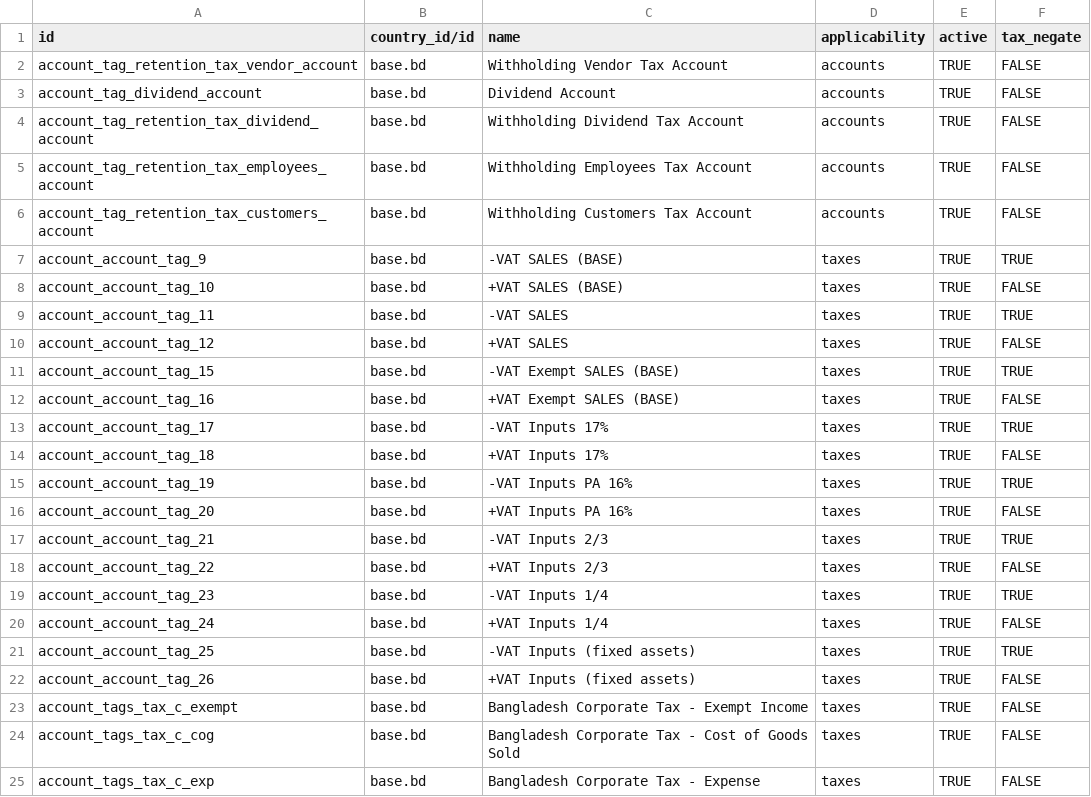
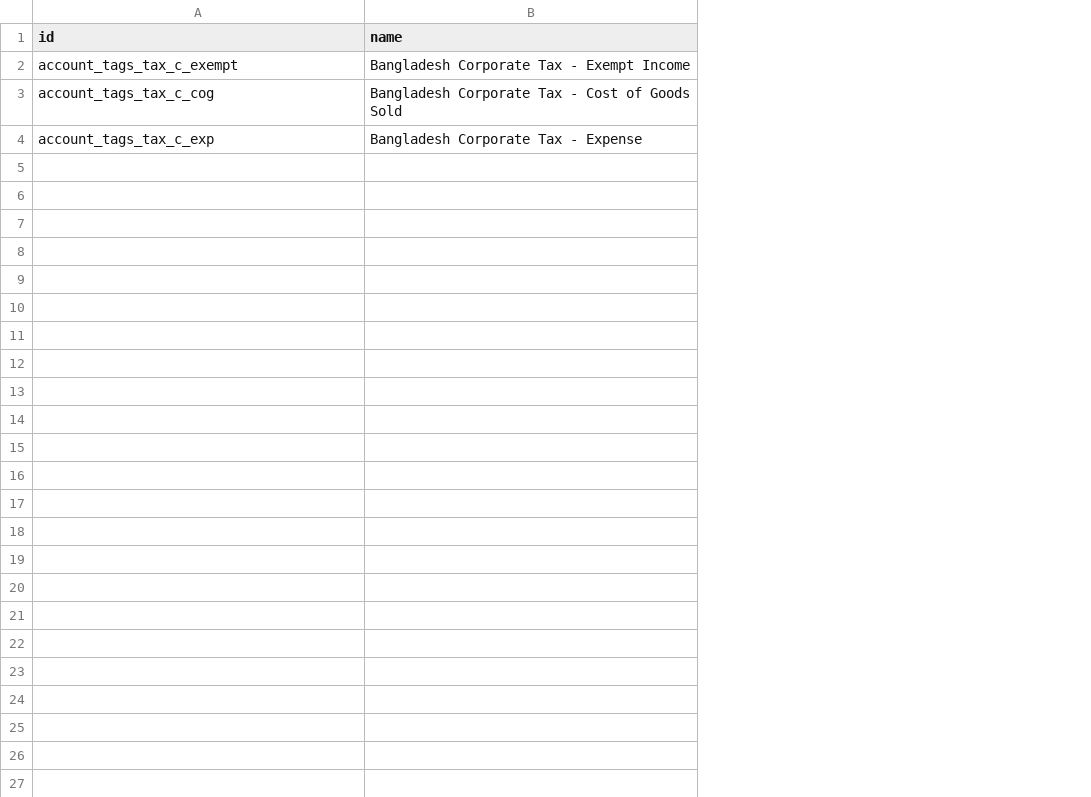
Before and after one commit to Khanstore/l10n_bd, a CSV file: data/account.account.tag.csv, drawn as a sheet; the diff names each change by its address in the sheet, - before the commit and + after, or states it on an @@ line.

```diff
--- a/data/account.account.tag.csv
+++ b/data/account.account.tag.csv
-column B (country_id/id), rows 23-25: all base.bd
-column D (applicability), rows 23-25: all taxes
-column E (active), rows 23-25: all TRUE
-column F (tax_negate), rows 23-25: all FALSE
-row 2: account_tag_retention_tax_vendor_account | base.bd | Withholding Vendor Tax Account | accounts | TRUE | FALSE
-row 3: account_tag_dividend_account | base.bd | Dividend Account | accounts | TRUE | FALSE
-row 4: account_tag_retention_tax_dividend_account | base.bd | Withholding Dividend Tax Account | accounts | TRUE | FALSE
-row 5: account_tag_retention_tax_employees_account | base.bd | Withholding Employees Tax Account | accounts | TRUE | FALSE
-row 6: account_tag_retention_tax_customers_account | base.bd | Withholding Customers Tax Account | accounts | TRUE | FALSE
-row 7: account_account_tag_9 | base.bd | -VAT SALES (BASE) | taxes | TRUE | TRUE
-row 8: account_account_tag_10 | base.bd | +VAT SALES (BASE) | taxes | TRUE | FALSE
-row 9: account_account_tag_11 | base.bd | -VAT SALES | taxes | TRUE | TRUE
-row 10: account_account_tag_12 | base.bd | +VAT SALES | taxes | TRUE | FALSE
-row 11: account_account_tag_15 | base.bd | -VAT Exempt SALES (BASE) | taxes | TRUE | TRUE
-row 12: account_account_tag_16 | base.bd | +VAT Exempt SALES (BASE) | taxes | TRUE | FALSE
-row 13: account_account_tag_17 | base.bd | -VAT Inputs 17% | taxes | TRUE | TRUE
-row 14: account_account_tag_18 | base.bd | +VAT Inputs 17% | taxes | TRUE | FALSE
-row 15: account_account_tag_19 | base.bd | -VAT Inputs PA 16% | taxes | TRUE | TRUE
-row 16: account_account_tag_20 | base.bd | +VAT Inputs PA 16% | taxes | TRUE | FALSE
-row 17: account_account_tag_21 | base.bd | -VAT Inputs 2/3 | taxes | TRUE | TRUE
-row 18: account_account_tag_22 | base.bd | +VAT Inputs 2/3 | taxes | TRUE | FALSE
-row 19: account_account_tag_23 | base.bd | -VAT Inputs 1/4 | taxes | TRUE | TRUE
-row 20: account_account_tag_24 | base.bd | +VAT Inputs 1/4 | taxes | TRUE | FALSE
-row 21: account_account_tag_25 | base.bd | -VAT Inputs (fixed assets) | taxes | TRUE | TRUE
-row 22: account_account_tag_26 | base.bd | +VAT Inputs (fixed assets) | taxes | TRUE | FALSE
```
Also changed, not shown: 24 other files.
